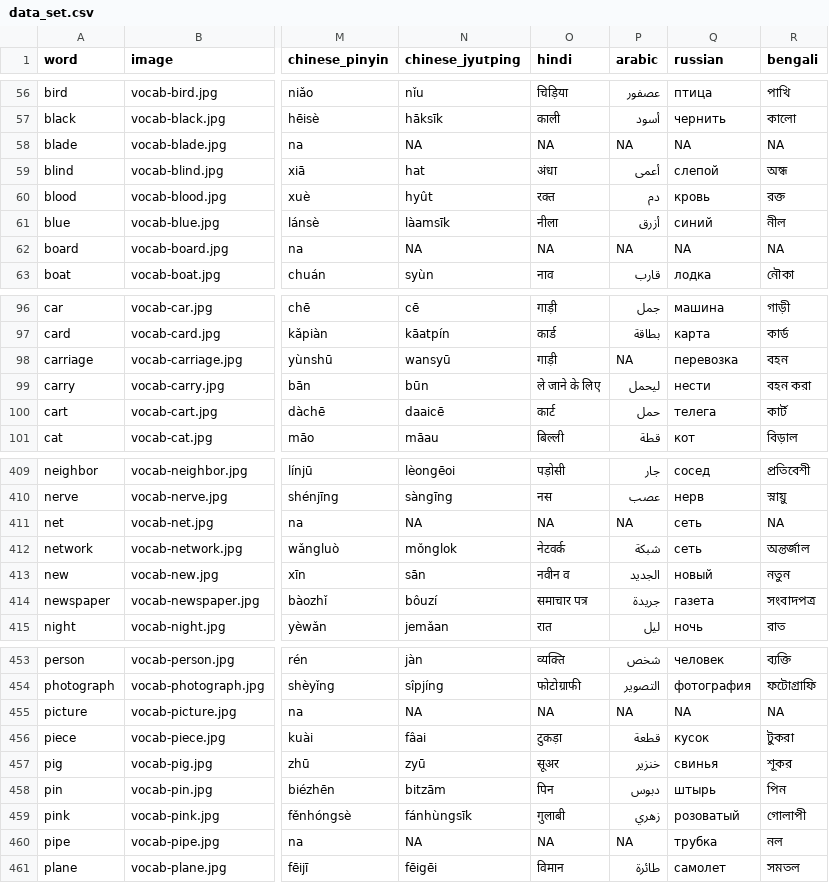
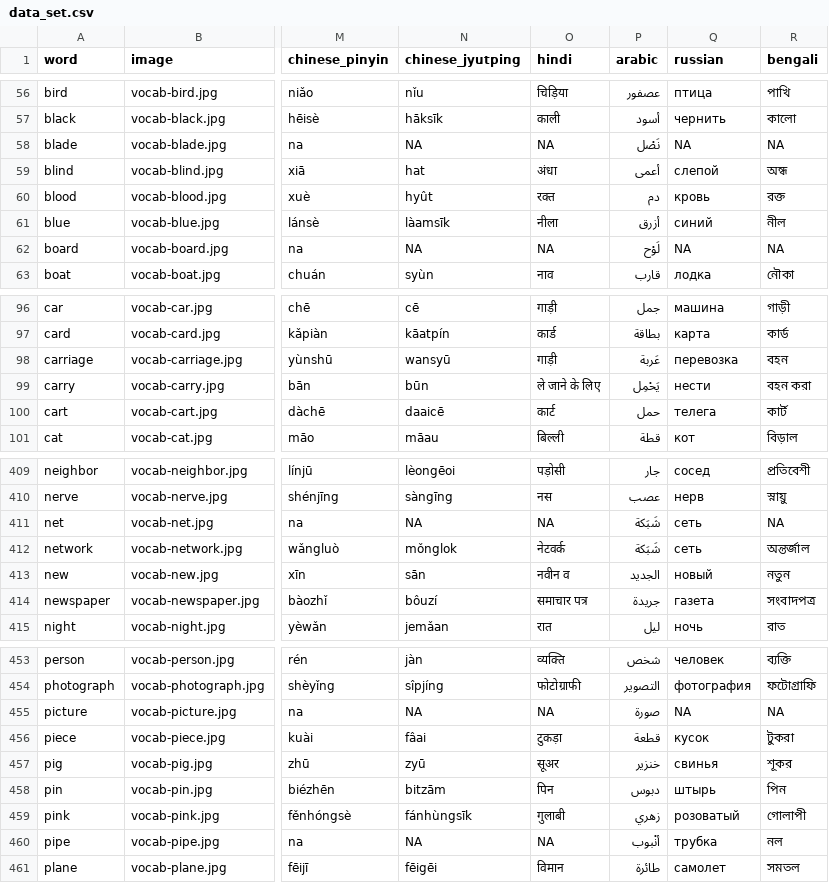
Before and after one commit to danimedi/vocabulaRy, a CSV file: data/data_set.csv, drawn as a sheet; only a part is shown, gaps mark what is left out; the diff covers the shown part only; the diff names each change by its address in the sheet, - before the commit and + after, or states it on an @@ line.

Commit message:
fix some Arabic translations

```diff
--- a/data/data_set.csv
+++ b/data/data_set.csv
-P58 (arabic): NA
+P58 (arabic): نَصْل
-P62 (arabic): NA
+P62 (arabic): لَوْح
-P98 (arabic): NA
+P98 (arabic): عَربة
-P99 (arabic): ليحمل
+P99 (arabic): يَحْمِل
-P411 (arabic): NA
+P411 (arabic): شَبَكة
-P412 (arabic): شبكة
+P412 (arabic): شَبَكة
-P455 (arabic): NA
+P455 (arabic): صورة
-P460 (arabic): NA
+P460 (arabic): أنْبوب
```
Also changed, not shown: 47 edited cells elsewhere in this file.
